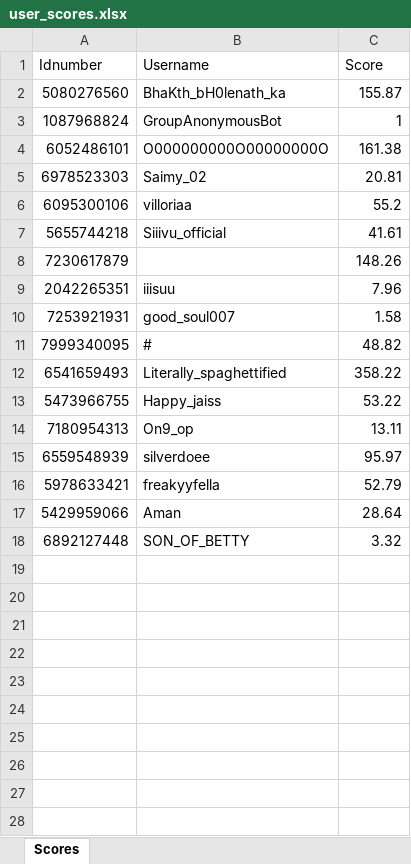
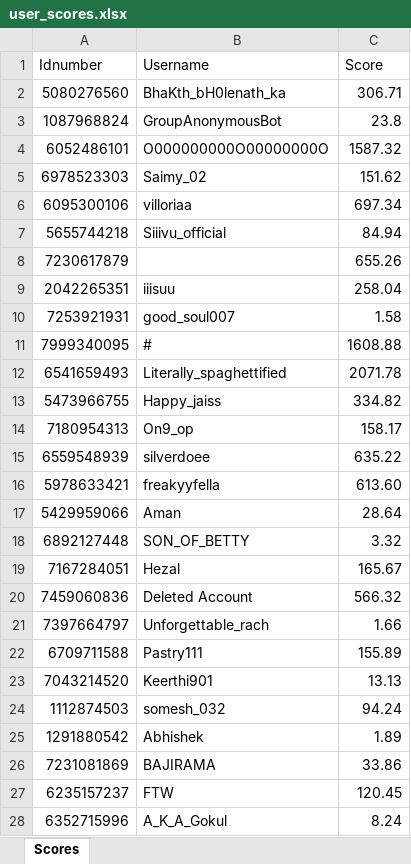
Before and after one commit to TheShivansh-dev/DumbaaBotasOcto, an Excel workbook: user_scores.xlsx, sheet Scores, drawn as a sheet; only a part is shown; values as stored, in another font and other column widths than the file's, no borders; the diff covers the shown part only; the diff names each change by its address in the sheet, - before the commit and + after, or states it on an @@ line.

```diff
--- a/user_scores.xlsx (sheet Scores)
+++ b/user_scores.xlsx (sheet Scores)
-C2 (Score): 155.87
+C2 (Score): 306.71
-C3 (Score): 1
+C3 (Score): 23.8
-C4 (Score): 161.38
+C4 (Score): 1587.32
-C5 (Score): 20.81
+C5 (Score): 151.62
-C6 (Score): 55.2
+C6 (Score): 697.34
-C7 (Score): 41.61
+C7 (Score): 84.94
-C8 (Score): 148.26
+C8 (Score): 655.26
-C9 (Score): 7.96
+C9 (Score): 258.04
-C11 (Score): 48.82
+C11 (Score): 1608.88
-C12 (Score): 358.22
+C12 (Score): 2071.78
-C13 (Score): 53.22
+C13 (Score): 334.82
-C14 (Score): 13.11
+C14 (Score): 158.17
-C15 (Score): 95.97
+C15 (Score): 635.22
-C16 (Score): 52.79
+C16 (Score): 613.60
+row 19: 7167284051 | Hezal | 165.67
+row 20: 7459060836 | Deleted Account | 566.32
+row 21: 7397664797 | Unforgettable_rach | 1.66
+row 22: 6709711588 | Pastry111 | 155.89
+row 23: 7043214520 | Keerthi901 | 13.13
+row 24: 1112874503 | somesh_032 | 94.24
+row 25: 1291880542 | Abhishek | 1.89
+row 26: 7231081869 | BAJIRAMA | 33.86
+row 27: 6235157237 | FTW | 120.45
+row 28: 6352715996 | A_K_A_Gokul | 8.24
```
Also changed, not shown: 18 added rows elsewhere in this sheet, 2 other files.
